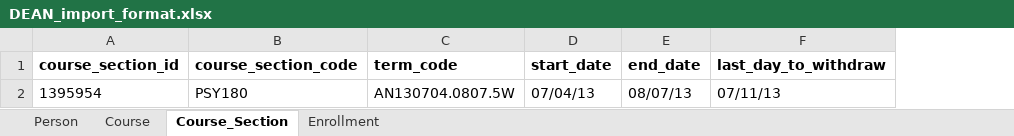
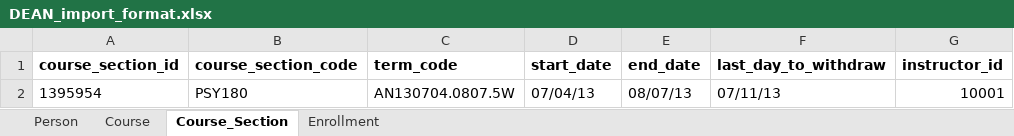
Before and after one commit to klmlfl/event-generator, an Excel workbook: DEAN_import_format.xlsx, sheet Course_Section, drawn as a sheet; values as stored, in another font and other column widths than the file's, no borders; the diff names each change by its address in the sheet, - before the commit and + after, or states it on an @@ line.

Commit message:
updated DEAN import format

```diff
--- a/DEAN_import_format.xlsx (sheet Course_Section)
+++ b/DEAN_import_format.xlsx (sheet Course_Section)
+column G (instructor_id), row 2: 10001
```
Also changed, not shown: sheet Person, sheet Enrollment.
